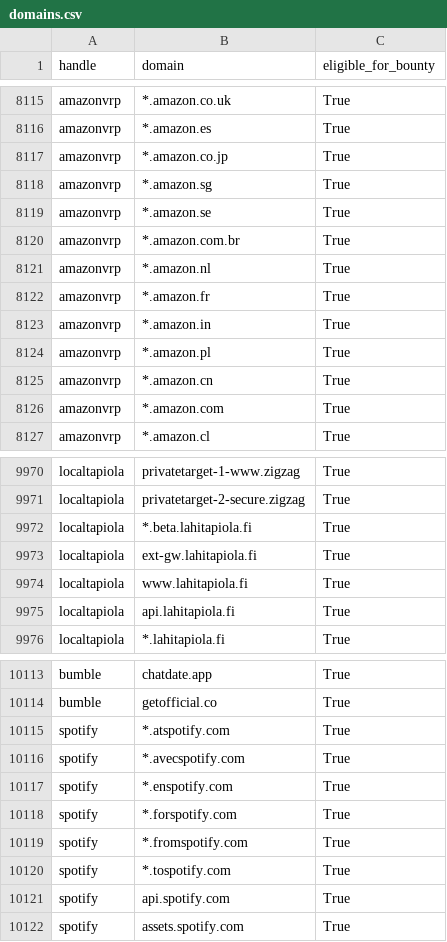
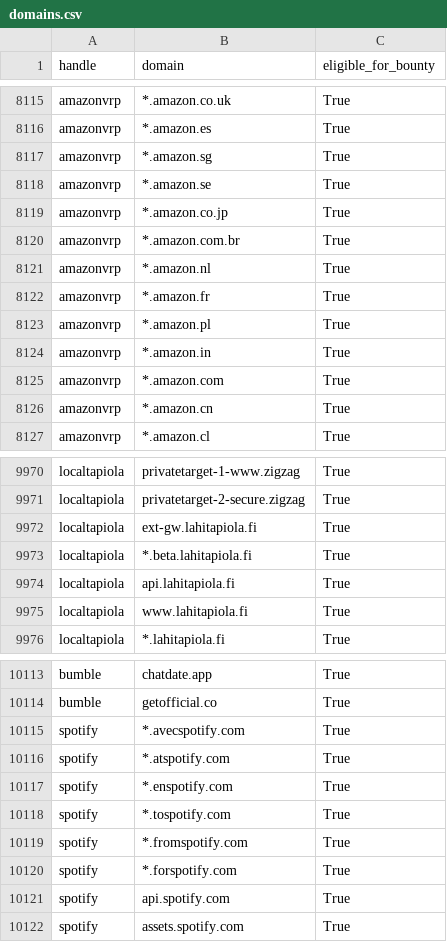
Before and after one commit to zhifana/h1domains, a CSV file: domains.csv, drawn as a sheet; only a part is shown, gaps mark what is left out; the diff covers the shown part only.

```diff
--- a/domains.csv
+++ b/domains.csv
@@ -8116,5 +8116,5 @@ amazonvrp,*.amazon.co.uk,True
 amazonvrp,*.amazon.es,True
-amazonvrp,*.amazon.co.jp,True
 amazonvrp,*.amazon.sg,True
 amazonvrp,*.amazon.se,True
+amazonvrp,*.amazon.co.jp,True
 amazonvrp,*.amazon.com.br,True
@@ -8122,6 +8122,6 @@ amazonvrp,*.amazon.nl,True
 amazonvrp,*.amazon.fr,True
-amazonvrp,*.amazon.in,True
 amazonvrp,*.amazon.pl,True
-amazonvrp,*.amazon.cn,True
+amazonvrp,*.amazon.in,True
 amazonvrp,*.amazon.com,True
+amazonvrp,*.amazon.cn,True
 amazonvrp,*.amazon.cl,True
@@ -9971,6 +9971,6 @@ localtapiola,privatetarget-1-www.zigzag,True
 localtapiola,privatetarget-2-secure.zigzag,True
-localtapiola,*.beta.lahitapiola.fi,True
-localtapiola,ext-gw.lahitapiola.fi,True
-localtapiola,www.lahitapiola.fi,True
-localtapiola,api.lahitapiola.fi,True
+localtapiola,ext-gw.lahitapiola.fi,True
+localtapiola,*.beta.lahitapiola.fi,True
+localtapiola,api.lahitapiola.fi,True
+localtapiola,www.lahitapiola.fi,True
 localtapiola,*.lahitapiola.fi,True
@@ -10114,8 +10114,8 @@ bumble,chatdate.app,True
 bumble,getofficial.co,True
-spotify,*.atspotify.com,True
-spotify,*.avecspotify.com,True
+spotify,*.avecspotify.com,True
+spotify,*.atspotify.com,True
 spotify,*.enspotify.com,True
-spotify,*.forspotify.com,True
+spotify,*.tospotify.com,True
 spotify,*.fromspotify.com,True
-spotify,*.tospotify.com,True
+spotify,*.forspotify.com,True
 spotify,api.spotify.com,True
```
Also changed, not shown: other rows of this file, 3 other files.
